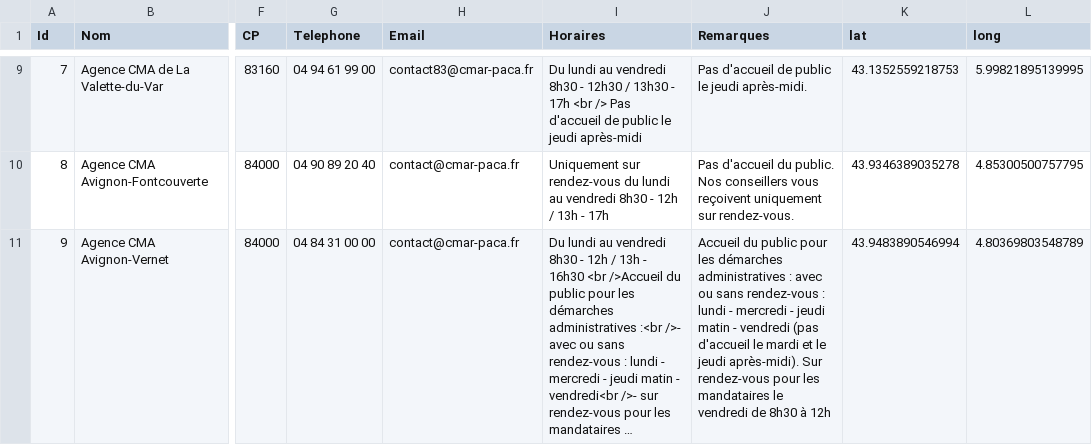
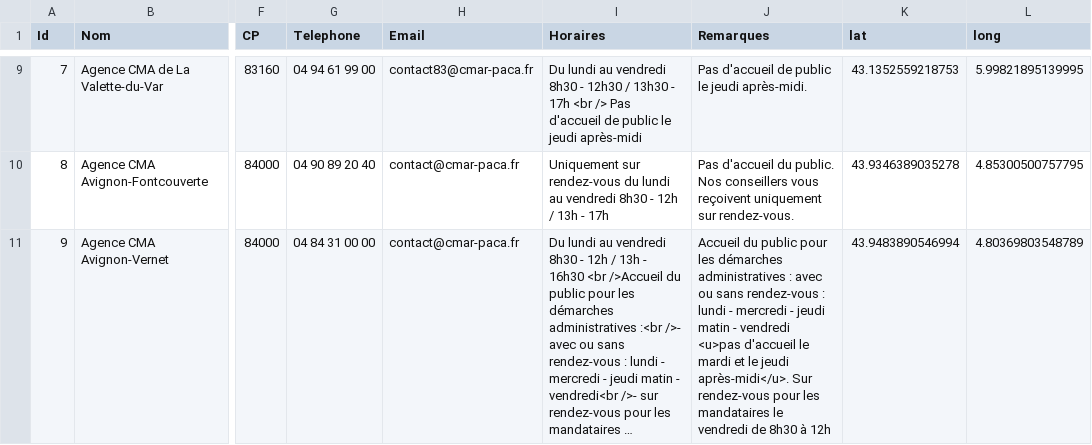
Before and after one commit to Devcmar/MAP-CMA-CFA, a CSV file: data/cma.csv, drawn as a sheet; only a part is shown, gaps mark what is left out; long unchanged cells end in …; the diff names each change by its address in the sheet, - before the commit and + after, or states it on an @@ line.

Commit message:
Update cma.csv

```diff
--- a/data/cma.csv
+++ b/data/cma.csv
-J11 (Remarques): …- vendredi (pas d'accueil le mardi et le jeudi après-midi). Sur rendez-vous…
+J11 (Remarques): …- vendredi <u>pas d'accueil le mardi et le jeudi après-midi</u>. Sur rendez-vous…
```
